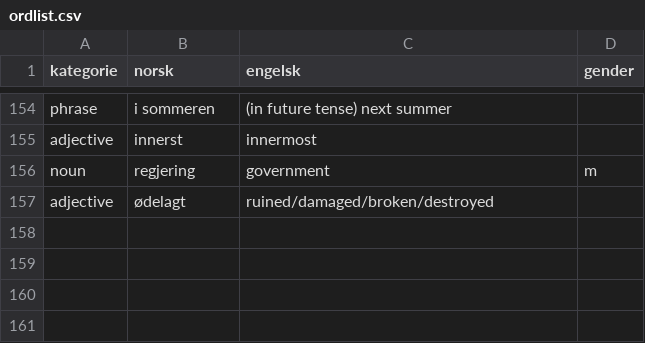
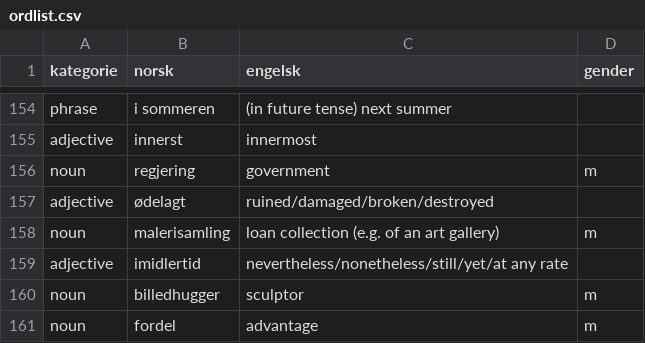
Before and after one commit to dfbr/dfbr.github.io, a CSV file: ordlist.csv, drawn as a sheet; only a part is shown, gaps mark what is left out; the diff names each change by its address in the sheet, - before the commit and + after, or states it on an @@ line.

```diff
--- a/ordlist.csv
+++ b/ordlist.csv
+row 158: noun | malerisamling | loan collection (e.g. of an art gallery) | m
+row 159: adjective | imidlertid | nevertheless/nonetheless/still/yet/at any rate
+row 160: noun | billedhugger | sculptor | m
+row 161: noun | fordel | advantage | m
```
Also changed, not shown: 2 other files.
